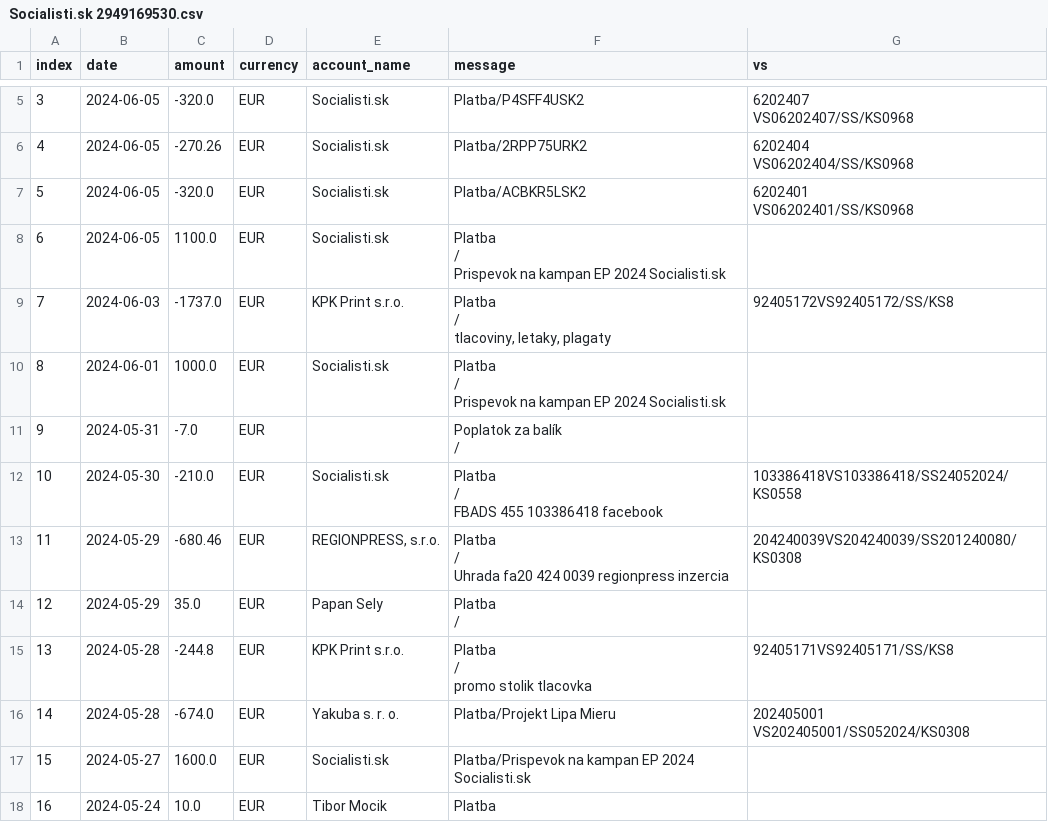
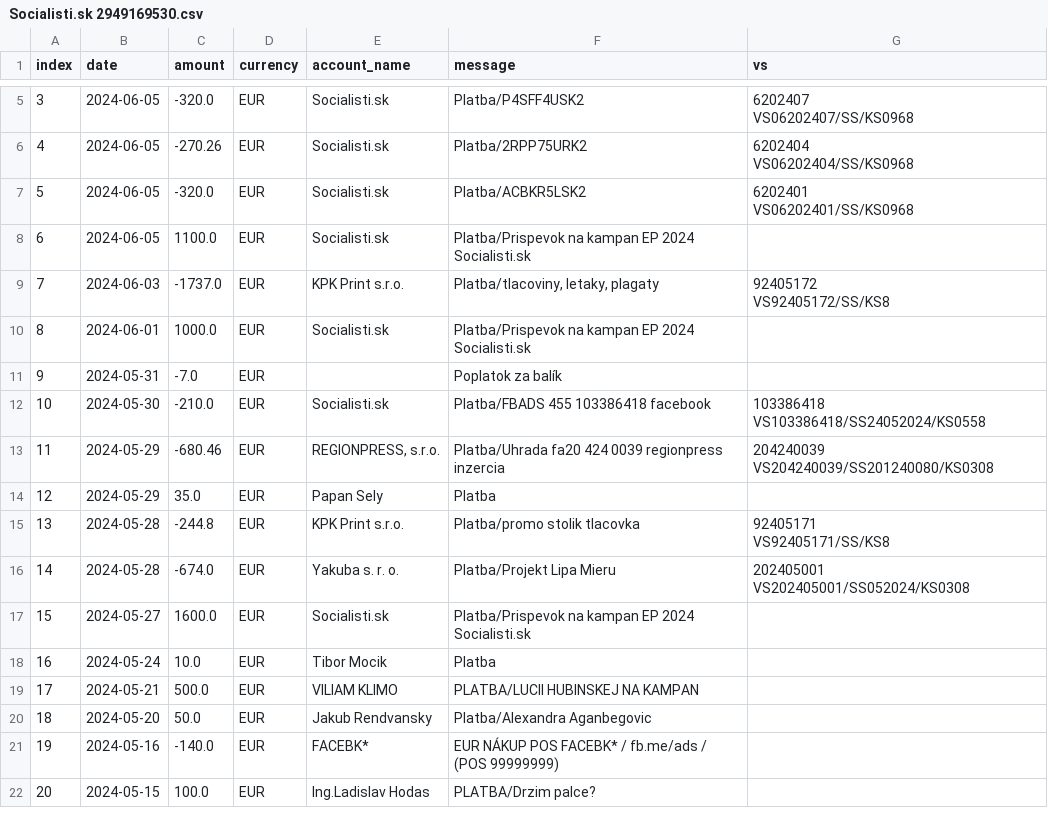
Before and after one commit to matusv/eu-elections-slovakia-2024, a CSV file: accounts/Socialisti.sk 2949169530.csv, drawn as a sheet; only a part is shown, gaps mark what is left out; the shorter side is filled out with more unchanged rows.

```diff
--- a/accounts/Socialisti.sk 2949169530.csv
+++ b/accounts/Socialisti.sk 2949169530.csv
@@ -11,74 +11,14 @@ VS06202404/SS/KS0968"
 VS06202401/SS/KS0968"
-6,2024-06-05,1100.0,EUR,"
-                            Socialisti.sk
-                    ","
-                        Platba
-                    /
-                        Prispevok na kampan EP 2024 Socialisti.sk
-                    ","
-
-                    "
-7,2024-06-03,-1737.0,EUR,"
-                            KPK Print s.r.o.
-                    ","
-                        Platba
-                    /
-                        tlacoviny, letaky, plagaty
-                    ","
-                        92405172VS92405172/SS/KS8
-                    "
-8,2024-06-01,1000.0,EUR,"
-                            Socialisti.sk
-                    ","
-                        Platba
-                    /
-                        Prispevok na kampan EP 2024 Socialisti.sk
-                    ","
-
-                    "
-9,2024-05-31,-7.0,EUR,"
-
-                    ","
-                        Poplatok za balík
-                    /
-
-                    ","
-
-                    "
-10,2024-05-30,-210.0,EUR,"
-                            Socialisti.sk
-                    ","
-                        Platba
-                    /
-                        FBADS 455 103386418 facebook
-                    ","
-                        103386418VS103386418/SS24052024/KS0558
-                    "
-11,2024-05-29,-680.46,EUR,"
-                            REGIONPRESS, s.r.o.
-                    ","
-                        Platba
-                    /
-                        Uhrada fa20 424 0039 regionpress inzercia
-                    ","
-                        204240039VS204240039/SS201240080/KS0308
-                    "
-12,2024-05-29,35.0,EUR,"
-                            Papan Sely
-                    ","
-                        Platba
-                    /
-
-                    ","
-
-                    "
-13,2024-05-28,-244.8,EUR,"
-                            KPK Print s.r.o.
-                    ","
-                        Platba
-                    /
-                        promo stolik tlacovka
-                    ","
-                        92405171VS92405171/SS/KS8
-                    "
+6,2024-06-05,1100.0,EUR,Socialisti.sk,Platba/Prispevok na kampan EP 2024 Socialisti.sk,
+7,2024-06-03,-1737.0,EUR,KPK Print s.r.o.,"Platba/tlacoviny, letaky, plagaty","92405172
+VS92405172/SS/KS8"
+8,2024-06-01,1000.0,EUR,Socialisti.sk,Platba/Prispevok na kampan EP 2024 Socialisti.sk,
+9,2024-05-31,-7.0,EUR,,Poplatok za balík,
+10,2024-05-30,-210.0,EUR,Socialisti.sk,Platba/FBADS 455 103386418 facebook,"103386418
+VS103386418/SS24052024/KS0558"
+11,2024-05-29,-680.46,EUR,"REGIONPRESS, s.r.o.",Platba/Uhrada fa20 424 0039 regionpress inzercia,"204240039
+VS204240039/SS201240080/KS0308"
+12,2024-05-29,35.0,EUR,Papan Sely,Platba,
+13,2024-05-28,-244.8,EUR,KPK Print s.r.o.,Platba/promo stolik tlacovka,"92405171
+VS92405171/SS/KS8"
 14,2024-05-28,-674.0,EUR,Yakuba s. r. o.,Platba/Projekt Lipa Mieru,"202405001
```
Also changed, not shown: accounts/Maďarská Aliancia aefea5d295.csv, accounts/Republika 4917050358.csv, 6 other files.
